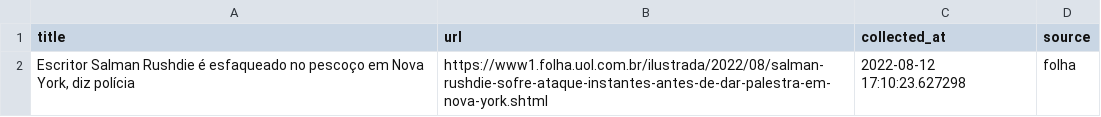
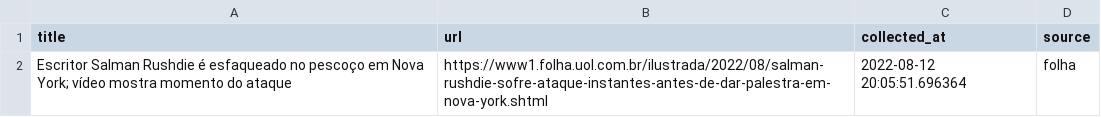
Before and after one commit to leodiegues/lidebot, a CSV file: data/latest_folha.csv, drawn as a sheet.

```diff
--- a/data/latest_folha.csv
+++ b/data/latest_folha.csv
@@ -1,2 +1,2 @@
 title,url,collected_at,source
-"Escritor Salman Rushdie é esfaqueado no pescoço em Nova York, diz polícia",https://www1.folha.uol.com.br/ilustrada/2022/08/salman-rushdie-sofre-ataque-instantes-antes-de-dar-palestra-em-nova-york.shtml,2022-08-12 17:10:23.627298,folha
+Escritor Salman Rushdie é esfaqueado no pescoço em Nova York; vídeo mostra momento do ataque,https://www1.folha.uol.com.br/ilustrada/2022/08/salman-rushdie-sofre-ataque-instantes-antes-de-dar-palestra-em-nova-york.shtml,2022-08-12 20:05:51.696364,folha
```
Also changed, not shown: data/latest_estadao.csv, data/latest_g1.csv, 4 other files.
